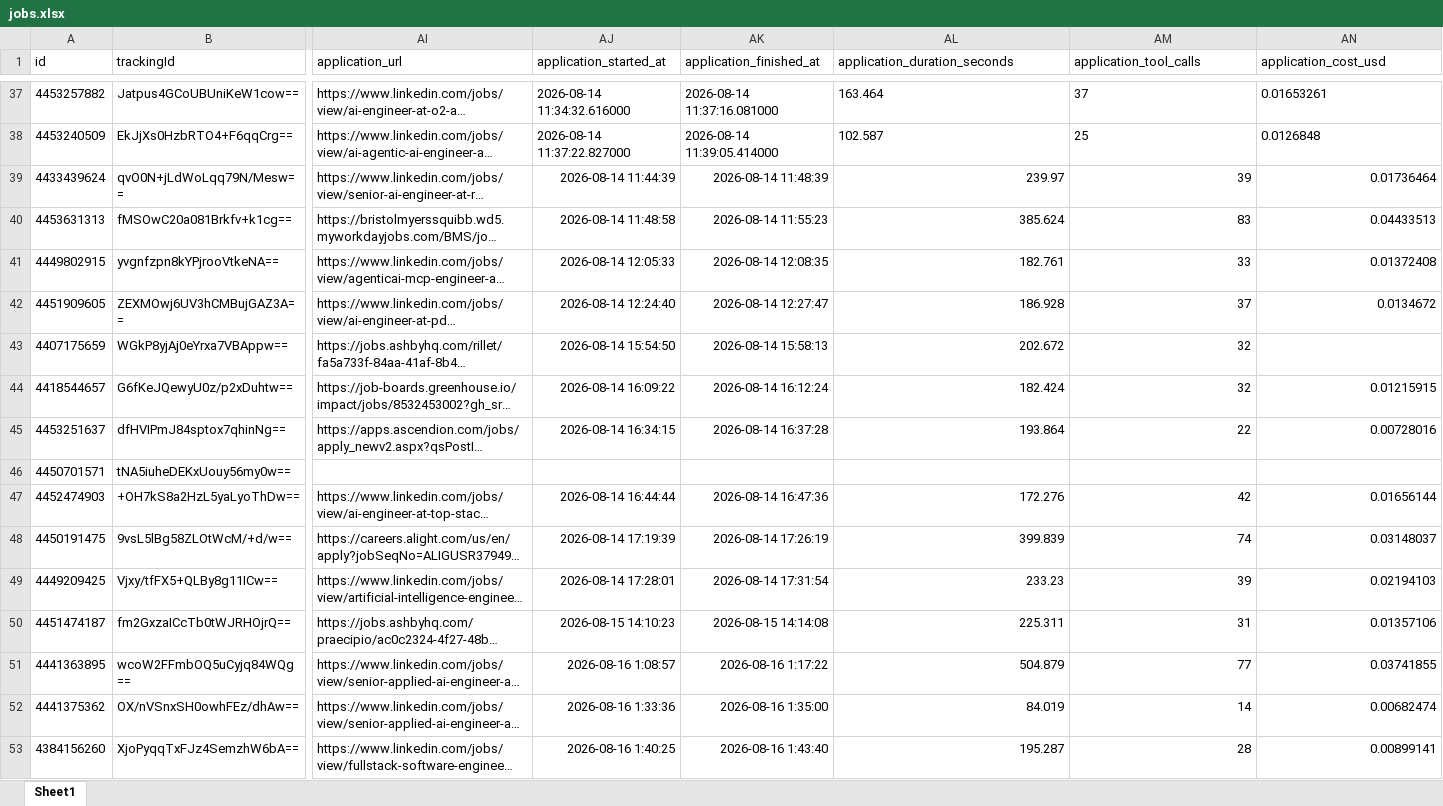
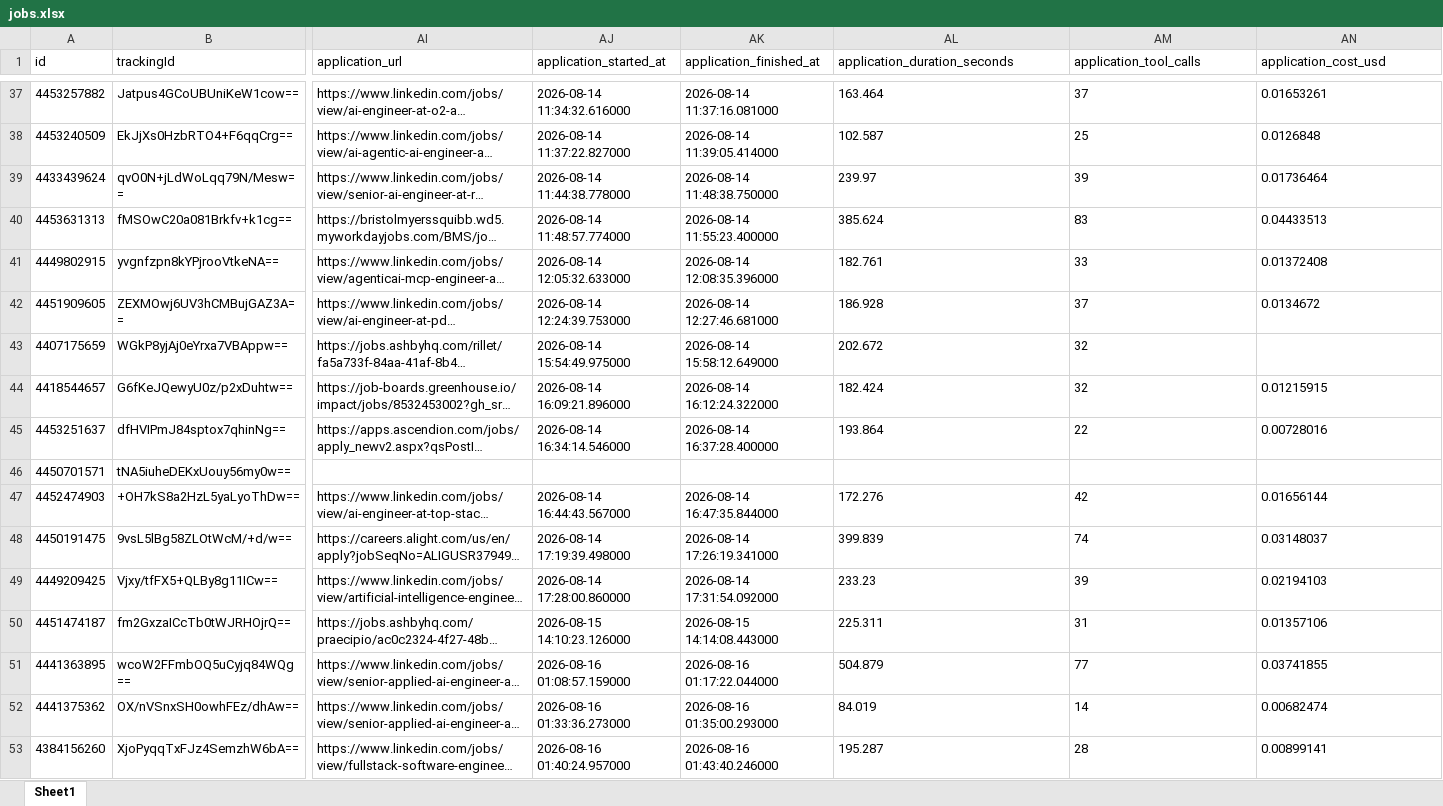
Before and after one commit to Jaswanth19-596/Autonomous_Multi_Agent_Job_Application_System, an Excel workbook: data/jobs.xlsx, sheet Sheet1, drawn as a sheet; only a part is shown, gaps mark what is left out; long unchanged cells end in …; values as stored, in another font and other column widths than the file's, no borders; the diff covers the shown part only; the diff names each change by its address in the sheet, - before the commit and + after, or states it on an @@ line.

```diff
--- a/data/jobs.xlsx (sheet Sheet1)
+++ b/data/jobs.xlsx (sheet Sheet1)
-AJ39 (application_started_at): 2026-08-14 11:44:39
+AJ39 (application_started_at): 2026-08-14 11:44:38.778000
-AK39 (application_finished_at): 2026-08-14 11:48:39
+AK39 (application_finished_at): 2026-08-14 11:48:38.750000
-AL39:AN42 alignment: right
+AL39:AN42 alignment: left
-AJ40 (application_started_at): 2026-08-14 11:48:58
+AJ40 (application_started_at): 2026-08-14 11:48:57.774000
-AK40 (application_finished_at): 2026-08-14 11:55:23
+AK40 (application_finished_at): 2026-08-14 11:55:23.400000
-AJ41 (application_started_at): 2026-08-14 12:05:33
+AJ41 (application_started_at): 2026-08-14 12:05:32.633000
-AK41 (application_finished_at): 2026-08-14 12:08:35
+AK41 (application_finished_at): 2026-08-14 12:08:35.396000
-AJ42 (application_started_at): 2026-08-14 12:24:40
+AJ42 (application_started_at): 2026-08-14 12:24:39.753000
-AK42 (application_finished_at): 2026-08-14 12:27:47
+AK42 (application_finished_at): 2026-08-14 12:27:46.681000
-AJ43 (application_started_at): 2026-08-14 15:54:50
+AJ43 (application_started_at): 2026-08-14 15:54:49.975000
-AK43 (application_finished_at): 2026-08-14 15:58:13
+AK43 (application_finished_at): 2026-08-14 15:58:12.649000
-AL43:AM43 alignment: right
+AL43:AM43 alignment: left
-AJ44 (application_started_at): 2026-08-14 16:09:22
+AJ44 (application_started_at): 2026-08-14 16:09:21.896000
-AK44 (application_finished_at): 2026-08-14 16:12:24
+AK44 (application_finished_at): 2026-08-14 16:12:24.322000
-AL44:AN45 alignment: right
+AL44:AN45 alignment: left
-AJ45 (application_started_at): 2026-08-14 16:34:15
+AJ45 (application_started_at): 2026-08-14 16:34:14.546000
-AK45 (application_finished_at): 2026-08-14 16:37:28
+AK45 (application_finished_at): 2026-08-14 16:37:28.400000
-AJ47 (application_started_at): 2026-08-14 16:44:44
+AJ47 (application_started_at): 2026-08-14 16:44:43.567000
-AK47 (application_finished_at): 2026-08-14 16:47:36
+AK47 (application_finished_at): 2026-08-14 16:47:35.844000
-AL47:AN53 alignment: right
+AL47:AN53 alignment: left
-AJ48 (application_started_at): 2026-08-14 17:19:39
+AJ48 (application_started_at): 2026-08-14 17:19:39.498000
-AK48 (application_finished_at): 2026-08-14 17:26:19
+AK48 (application_finished_at): 2026-08-14 17:26:19.341000
-AJ49 (application_started_at): 2026-08-14 17:28:01
+AJ49 (application_started_at): 2026-08-14 17:28:00.860000
-AK49 (application_finished_at): 2026-08-14 17:31:54
+AK49 (application_finished_at): 2026-08-14 17:31:54.092000
-AJ50 (application_started_at): 2026-08-15 14:10:23
+AJ50 (application_started_at): 2026-08-15 14:10:23.126000
-AK50 (application_finished_at): 2026-08-15 14:14:08
+AK50 (application_finished_at): 2026-08-15 14:14:08.443000
-AJ51 (application_started_at): 2026-08-16 1:08:57
+AJ51 (application_started_at): 2026-08-16 01:08:57.159000
-AK51 (application_finished_at): 2026-08-16 1:17:22
+AK51 (application_finished_at): 2026-08-16 01:17:22.044000
-AJ52 (application_started_at): 2026-08-16 1:33:36
+AJ52 (application_started_at): 2026-08-16 01:33:36.273000
-AK52 (application_finished_at): 2026-08-16 1:35:00
+AK52 (application_finished_at): 2026-08-16 01:35:00.293000
-AJ53 (application_started_at): 2026-08-16 1:40:25
+AJ53 (application_started_at): 2026-08-16 01:40:24.957000
-AK53 (application_finished_at): 2026-08-16 1:43:40
+AK53 (application_finished_at): 2026-08-16 01:43:40.246000
```
Also changed, not shown: 40 added rows, 564 edited cells and cell formats elsewhere in this sheet, 12 other files.
